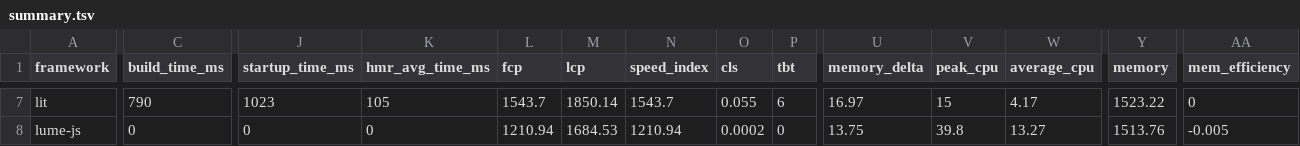
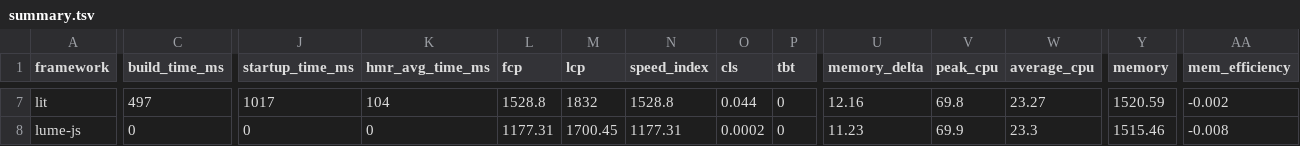
Before and after one commit to nigrosimone/framework-benchmarks, a TSV file: summary/summary.tsv, drawn as a sheet; only a part is shown, gaps mark what is left out; the diff covers the shown part only; the diff names each change by its address in the sheet, - before the commit and + after, or states it on an @@ line.

```diff
--- a/summary/summary.tsv
+++ b/summary/summary.tsv
-C7 (build_time_ms): 790
+C7 (build_time_ms): 497
-J7 (startup_time_ms): 1023
+J7 (startup_time_ms): 1017
-K7 (hmr_avg_time_ms): 105
+K7 (hmr_avg_time_ms): 104
-L7 (fcp): 1543.7
+L7 (fcp): 1528.8
-M7 (lcp): 1850.14
+M7 (lcp): 1832
-N7 (speed_index): 1543.7
+N7 (speed_index): 1528.8
-O7 (cls): 0.055
+O7 (cls): 0.044
-P7 (tbt): 6
+P7 (tbt): 0
-U7 (memory_delta): 16.97
+U7 (memory_delta): 12.16
-V7 (peak_cpu): 15
+V7 (peak_cpu): 69.8
-W7 (average_cpu): 4.17
+W7 (average_cpu): 23.27
-Y7 (memory): 1523.22
+Y7 (memory): 1520.59
-AA7 (mem_efficiency): 0
+AA7 (mem_efficiency): -0.002
-L8 (fcp): 1210.94
+L8 (fcp): 1177.31
-M8 (lcp): 1684.53
+M8 (lcp): 1700.45
-N8 (speed_index): 1210.94
+N8 (speed_index): 1177.31
-U8 (memory_delta): 13.75
+U8 (memory_delta): 11.23
-V8 (peak_cpu): 39.8
+V8 (peak_cpu): 69.9
-W8 (average_cpu): 13.27
+W8 (average_cpu): 23.3
-Y8 (memory): 1513.76
+Y8 (memory): 1515.46
-AA8 (mem_efficiency): -0.005
+AA8 (mem_efficiency): -0.008
```
Also changed, not shown: 165 edited cells elsewhere in this file, 25 other files.
